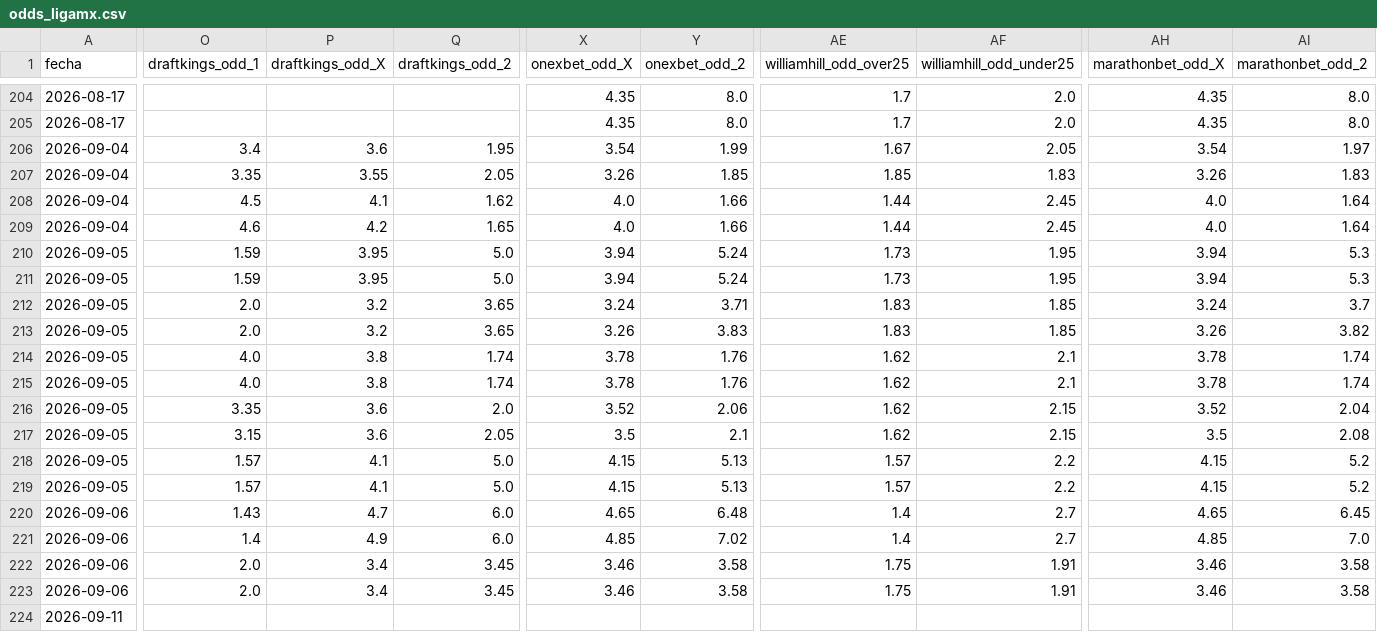
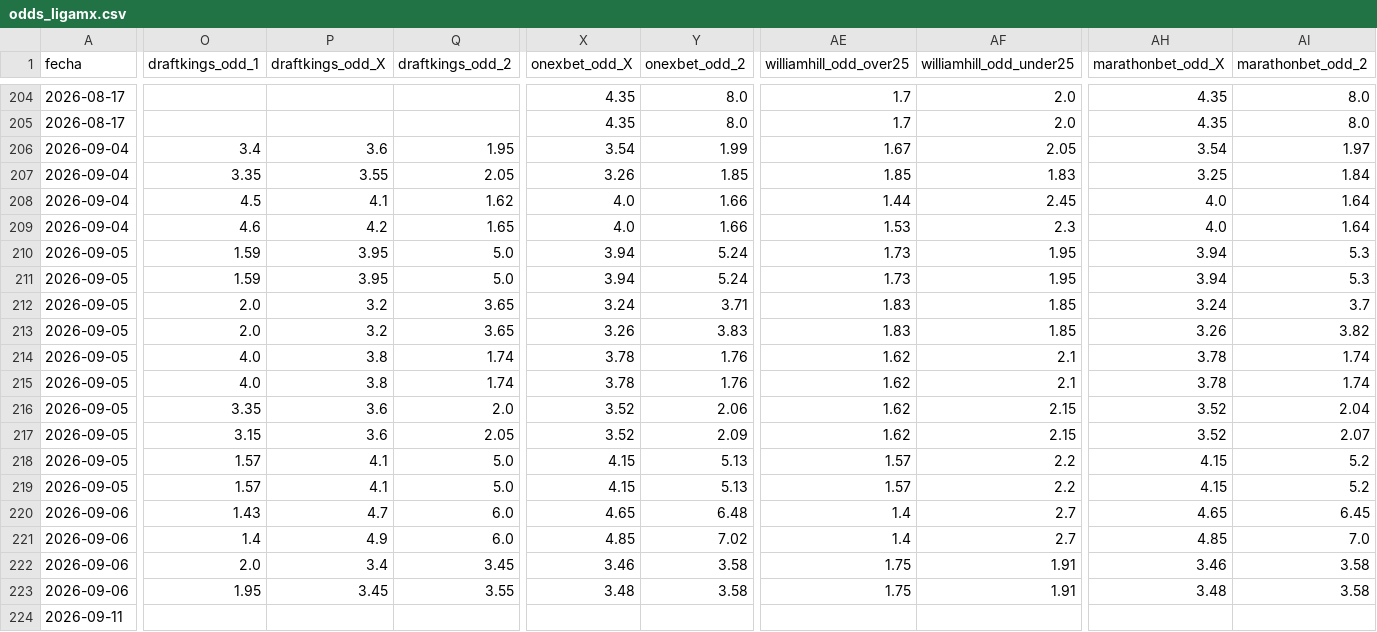
Before and after one commit to MauCarVaz1995/LigaMX, a CSV file: data/processed/odds_ligamx.csv, drawn as a sheet; only a part is shown, gaps mark what is left out; the diff covers the shown part only; the diff names each change by its address in the sheet, - before the commit and + after, or states it on an @@ line.

```diff
--- a/data/processed/odds_ligamx.csv
+++ b/data/processed/odds_ligamx.csv
-AH207 (marathonbet_odd_X): 3.26
+AH207 (marathonbet_odd_X): 3.25
-AI207 (marathonbet_odd_2): 1.83
+AI207 (marathonbet_odd_2): 1.84
-AE209 (williamhill_odd_over25): 1.44
+AE209 (williamhill_odd_over25): 1.53
-AF209 (williamhill_odd_under25): 2.45
+AF209 (williamhill_odd_under25): 2.3
-X217 (onexbet_odd_X): 3.5
+X217 (onexbet_odd_X): 3.52
-Y217 (onexbet_odd_2): 2.1
+Y217 (onexbet_odd_2): 2.09
-AH217 (marathonbet_odd_X): 3.5
+AH217 (marathonbet_odd_X): 3.52
-AI217 (marathonbet_odd_2): 2.08
+AI217 (marathonbet_odd_2): 2.07
-O223 (draftkings_odd_1): 2.0
+O223 (draftkings_odd_1): 1.95
-P223 (draftkings_odd_X): 3.4
+P223 (draftkings_odd_X): 3.45
-Q223 (draftkings_odd_2): 3.45
+Q223 (draftkings_odd_2): 3.55
-X223 (onexbet_odd_X): 3.46
+X223 (onexbet_odd_X): 3.48
-AH223 (marathonbet_odd_X): 3.46
+AH223 (marathonbet_odd_X): 3.48
```
Also changed, not shown: 2 edited cells elsewhere in this file, 1 other file.
